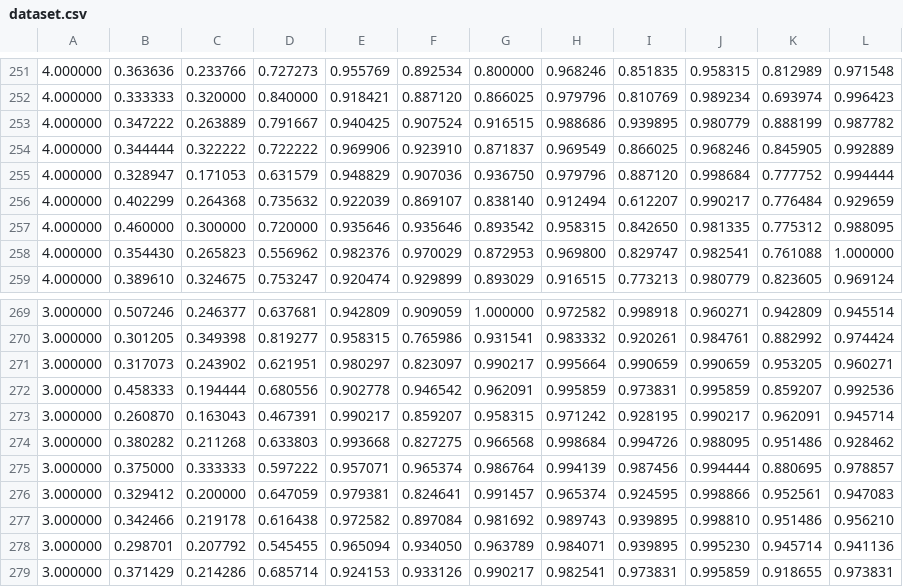
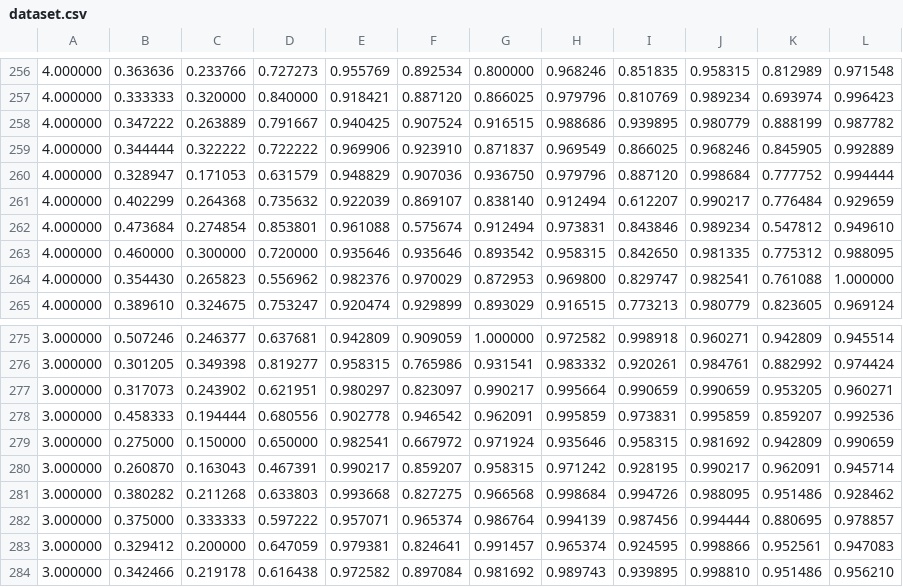
Before and after one commit to Iliya-usov/EmotionRecognition, a CSV file: Dataset/dataset.csv, drawn as a sheet; only a part is shown, gaps mark what is left out; the shorter side is filled out with more unchanged rows; the diff covers the shown part only.

```diff
--- a/Dataset/dataset.csv
+++ b/Dataset/dataset.csv
@@ -256,2 +261,3 @@
 4.000000,0.402299,0.264368,0.735632,0.922039,0.869107,0.838140,0.912494,0.612207,0.990217,0.776484,0.929659
+4.000000,0.473684,0.274854,0.853801,0.961088,0.575674,0.912494,0.973831,0.843846,0.989234,0.547812,0.949610
 4.000000,0.460000,0.300000,0.720000,0.935646,0.935646,0.893542,0.958315,0.842650,0.981335,0.775312,0.988095
@@ -272,2 +278,3 @@
 3.000000,0.458333,0.194444,0.680556,0.902778,0.946542,0.962091,0.995859,0.973831,0.995859,0.859207,0.992536
+3.000000,0.275000,0.150000,0.650000,0.982541,0.667972,0.971924,0.935646,0.958315,0.981692,0.942809,0.990659
 3.000000,0.260870,0.163043,0.467391,0.990217,0.859207,0.958315,0.971242,0.928195,0.990217,0.962091,0.945714
```
Also changed, not shown: 5 added rows elsewhere in this file, 4 other files.
